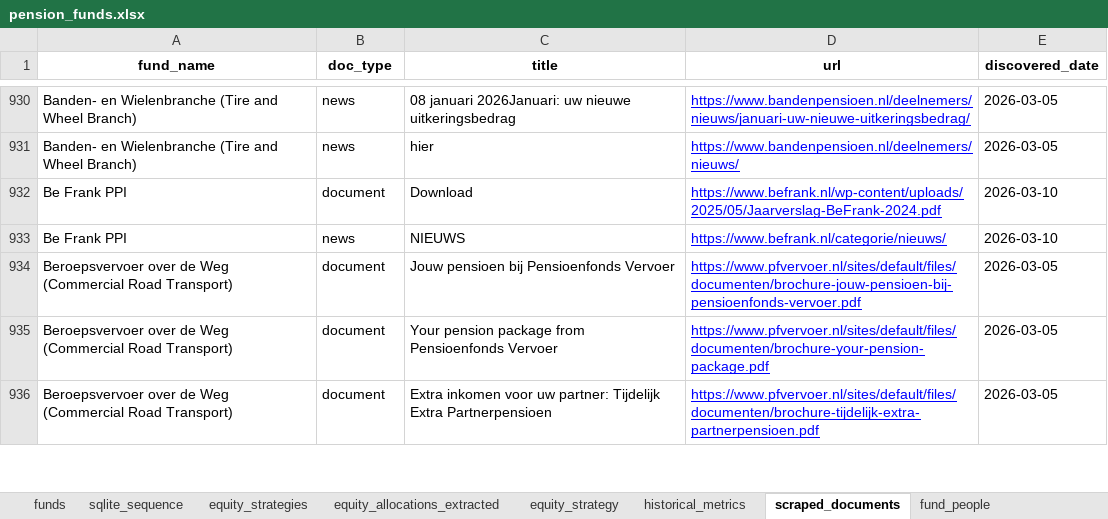
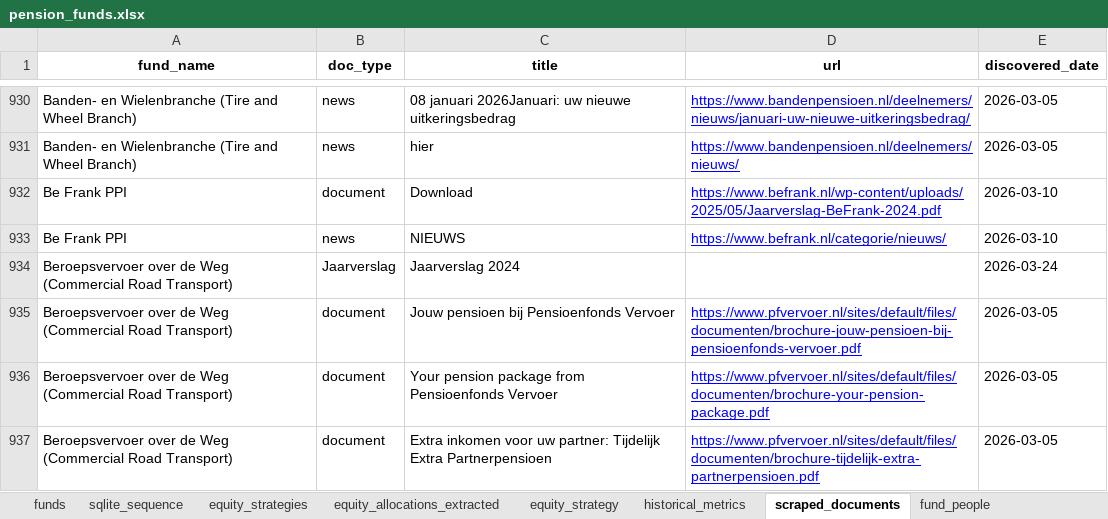
Before and after one commit to woyzeck1978/pensioenfondsen, an Excel workbook: data/processed/pension_funds.xlsx, sheet scraped_documents, drawn as a sheet; only a part is shown, gaps mark what is left out; values as stored, in another font and other column widths than the file's, no borders; the diff names each change by its address in the sheet, - before the commit and + after, or states it on an @@ line.

```diff
--- a/data/processed/pension_funds.xlsx (sheet scraped_documents)
+++ b/data/processed/pension_funds.xlsx (sheet scraped_documents)
+row 934: Beroepsvervoer over de Weg (Commercial Road Transport) | Jaarverslag | Jaarverslag 2024 |  | 2026-03-24
```
Also changed, not shown: sheet funds, sheet sqlite_sequence, 2 other files.
